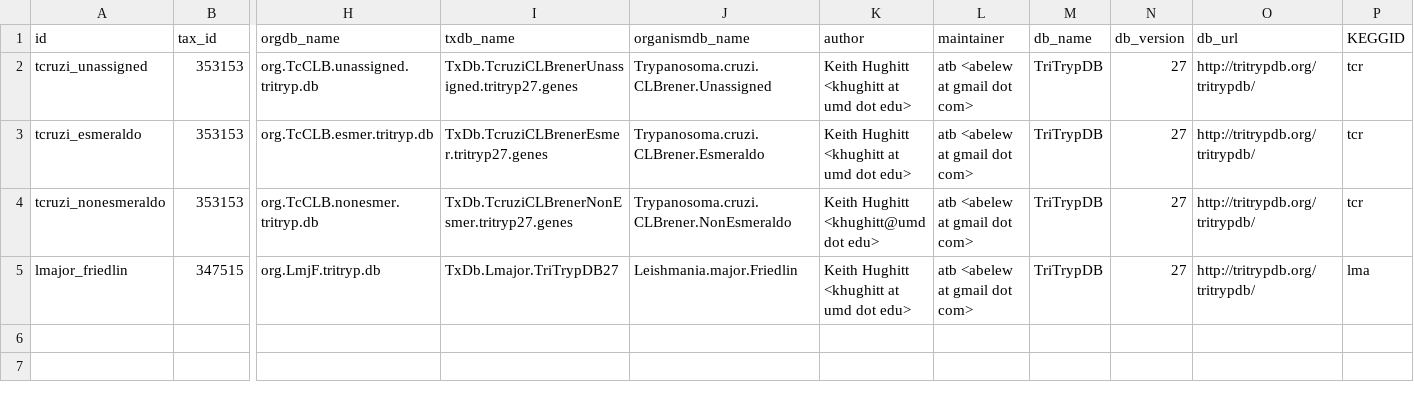
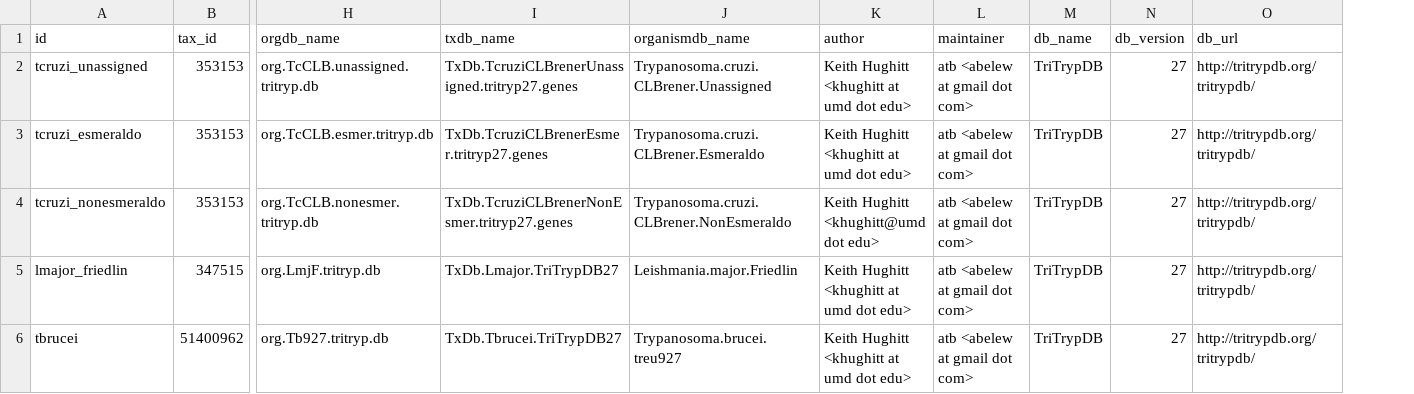
Before and after one commit to elsayed-lab/hpgltools, a CSV file: inst/eupathdb_organdb.csv, drawn as a sheet; only a part is shown, gaps mark what is left out; removed rows and columns are numbered as before the commit, all else as after; rows hold the shown columns only; the diff names each change by its address in the sheet, - before the commit and + after, or states it on an @@ line.

```diff
--- a/inst/eupathdb_organdb.csv
+++ b/inst/eupathdb_organdb.csv
-column P (KEGGID), rows 2-5: tcr | tcr | tcr | lma
+row 6: tbrucei | 51400962 | org.Tb927.tritryp.db | TxDb.Tbrucei.TriTrypDB27 | Trypanosoma.brucei.treu927 | Keith Hughitt <khughitt at umd dot edu> | atb <abelew at gmail dot com> | TriTrypDB | 27 | http://tritrypdb.org/tritrypdb/
```
Also changed, not shown: 8 other files.
